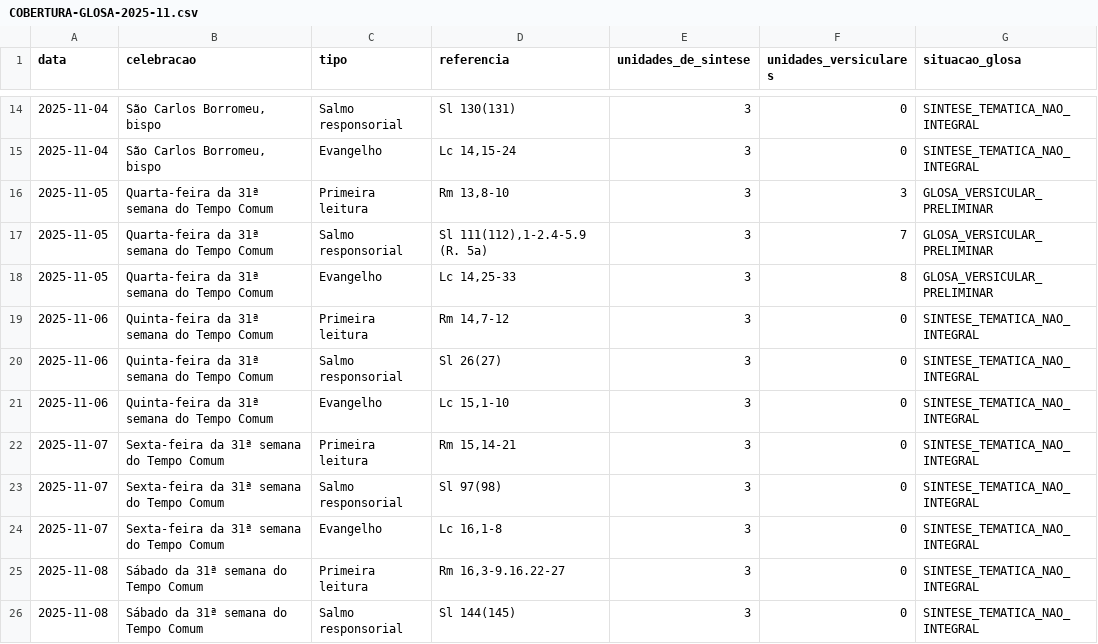
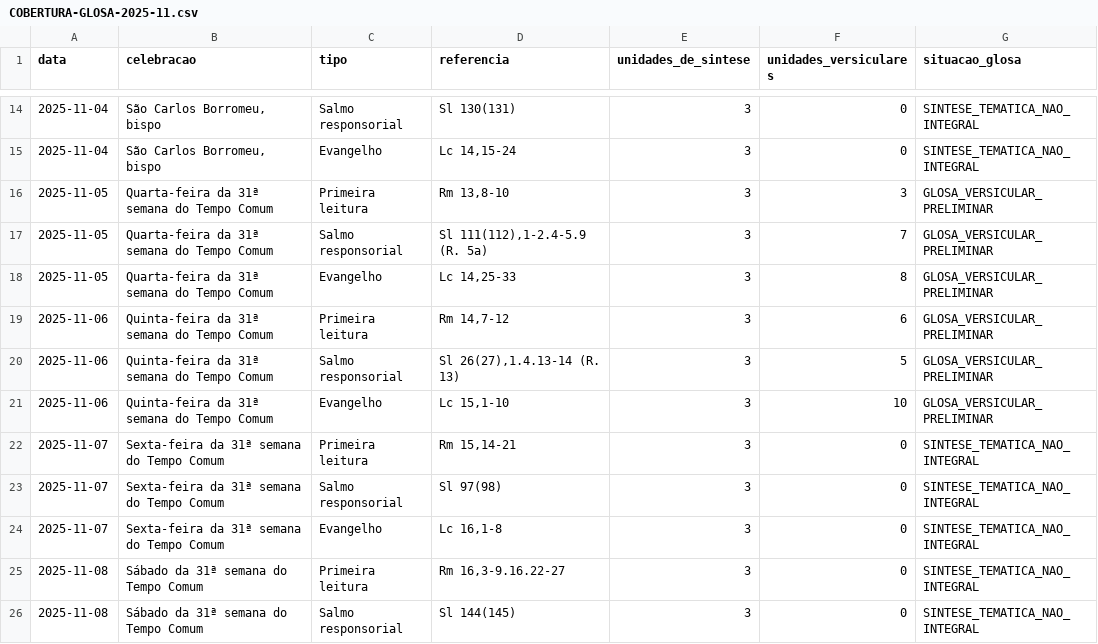
Before and after one commit to aeduardasantana/CaminhosDaPalavra, a CSV file: RELATORIOS/COBERTURA-GLOSA-2025-11.csv, drawn as a sheet; only a part is shown, gaps mark what is left out; the diff names each change by its address in the sheet, - before the commit and + after, or states it on an @@ line.

Commit message:
feat(glosa): preparar 06/11 versículo a versículo, com salmo e cenas correspondentes

```diff
--- a/RELATORIOS/COBERTURA-GLOSA-2025-11.csv
+++ b/RELATORIOS/COBERTURA-GLOSA-2025-11.csv
-F19 (unidades_versiculares): 0
+F19 (unidades_versiculares): 6
-G19:G21 (situacao_glosa): SINTESE_TEMATICA_NAO_INTEGRAL
+G19:G21 (situacao_glosa): GLOSA_VERSICULAR_PRELIMINAR
-D20 (referencia): Sl 26(27)
+D20 (referencia): Sl 26(27),1.4.13-14 (R. 13)
-F20 (unidades_versiculares): 0
+F20 (unidades_versiculares): 5
-F21 (unidades_versiculares): 0
+F21 (unidades_versiculares): 10
```
Also changed, not shown: RELATORIOS/STATUS-EDICOES-2025-11.csv, 4 other files.
